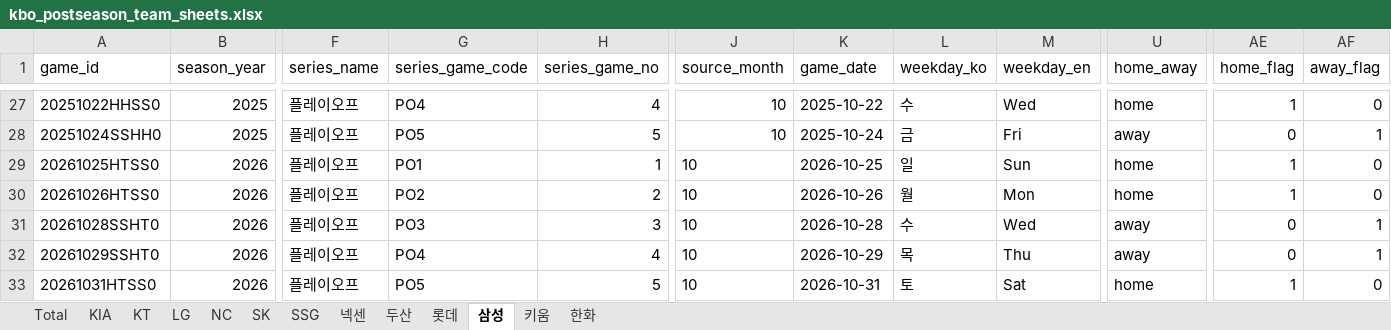
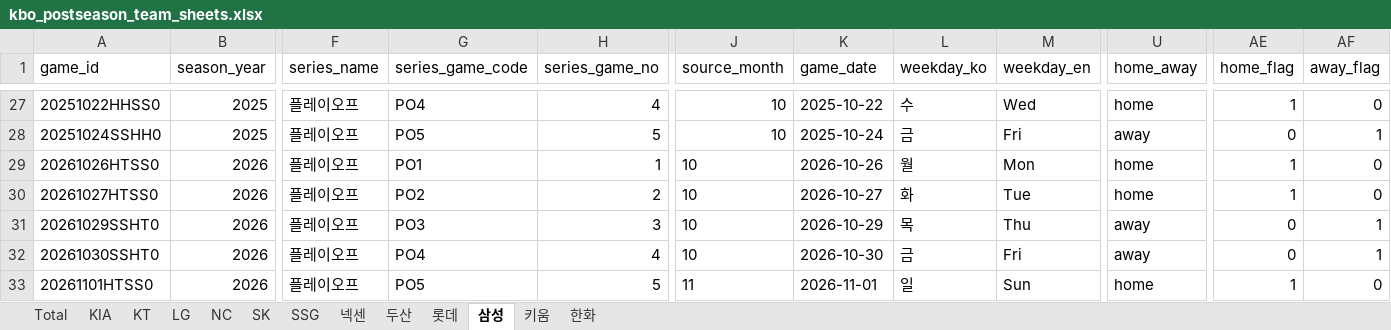
Before and after one commit to comographer/kbo-crawler, an Excel workbook: data/output/kbo_postseason_team_sheets.xlsx, sheet 삼성, drawn as a sheet; only a part is shown, gaps mark what is left out; values as stored, in another font and other column widths than the file's, no borders; removed rows and columns are numbered as before the commit, all else as after; rows hold the shown columns only; the diff names each change by its address in the sheet, - before the commit and + after, or states it on an @@ line.

```diff
--- a/data/output/kbo_postseason_team_sheets.xlsx (sheet 삼성)
+++ b/data/output/kbo_postseason_team_sheets.xlsx (sheet 삼성)
-row 29: 20261025HTSS0 | 2026 | 플레이오프 | PO1 | 1 | 10 | 2026-10-25 | 일 | Sun | home | 1 | 0
-G29 (series_game_code): PO2
+G29 (series_game_code): PO1
-H29 (series_game_no): 2
+H29 (series_game_no): 1
-A30 (game_id): 20261028SSHT0
+A30 (game_id): 20261027HTSS0
-G30 (series_game_code): PO3
+G30 (series_game_code): PO2
-H30 (series_game_no): 3
+H30 (series_game_no): 2
-K30 (game_date): 2026-10-28
+K30 (game_date): 2026-10-27
-L30 (weekday_ko): 수
+L30 (weekday_ko): 화
-M30 (weekday_en): Wed
+M30 (weekday_en): Tue
-U30 (home_away): away
+U30 (home_away): home
-AE30 (home_flag): 0
+AE30 (home_flag): 1
-AF30 (away_flag): 1
+AF30 (away_flag): 0
-G31 (series_game_code): PO4
+G31 (series_game_code): PO3
-H31 (series_game_no): 4
+H31 (series_game_no): 3
+row 32: 20261030SSHT0 | 2026 | 플레이오프 | PO4 | 4 | 10 | 2026-10-30 | 금 | Fri | away | 0 | 1
-A33 (game_id): 20261031HTSS0
+A33 (game_id): 20261101HTSS0
-J33 (source_month): 10
+J33 (source_month): 11
-K33 (game_date): 2026-10-31
+K33 (game_date): 2026-11-01
-L33 (weekday_ko): 토
+L33 (weekday_ko): 일
-M33 (weekday_en): Sat
+M33 (weekday_en): Sun
```
Also changed, not shown: sheet KIA, sheet Total, data/output/kbo_postseason_schedule.xlsx, 4 other files.
